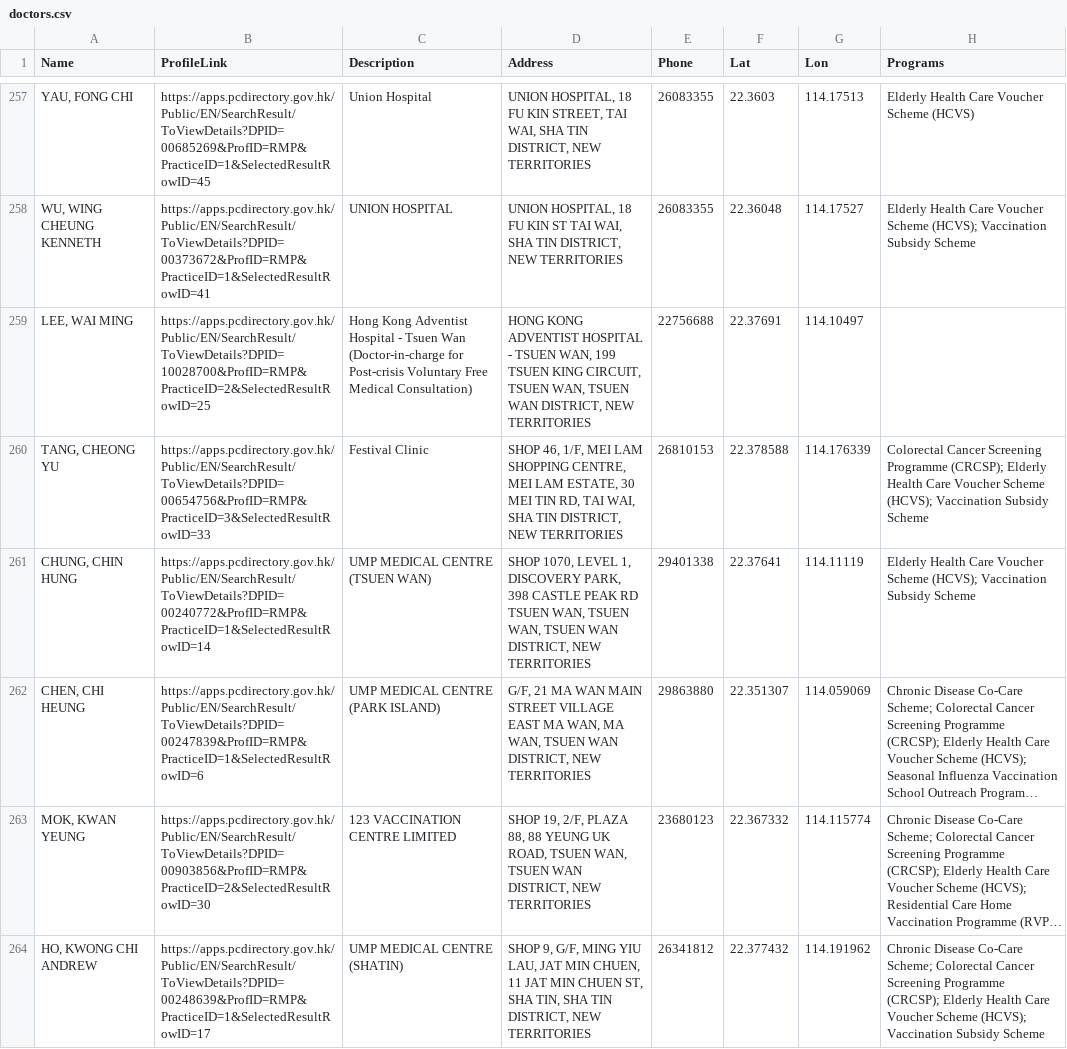
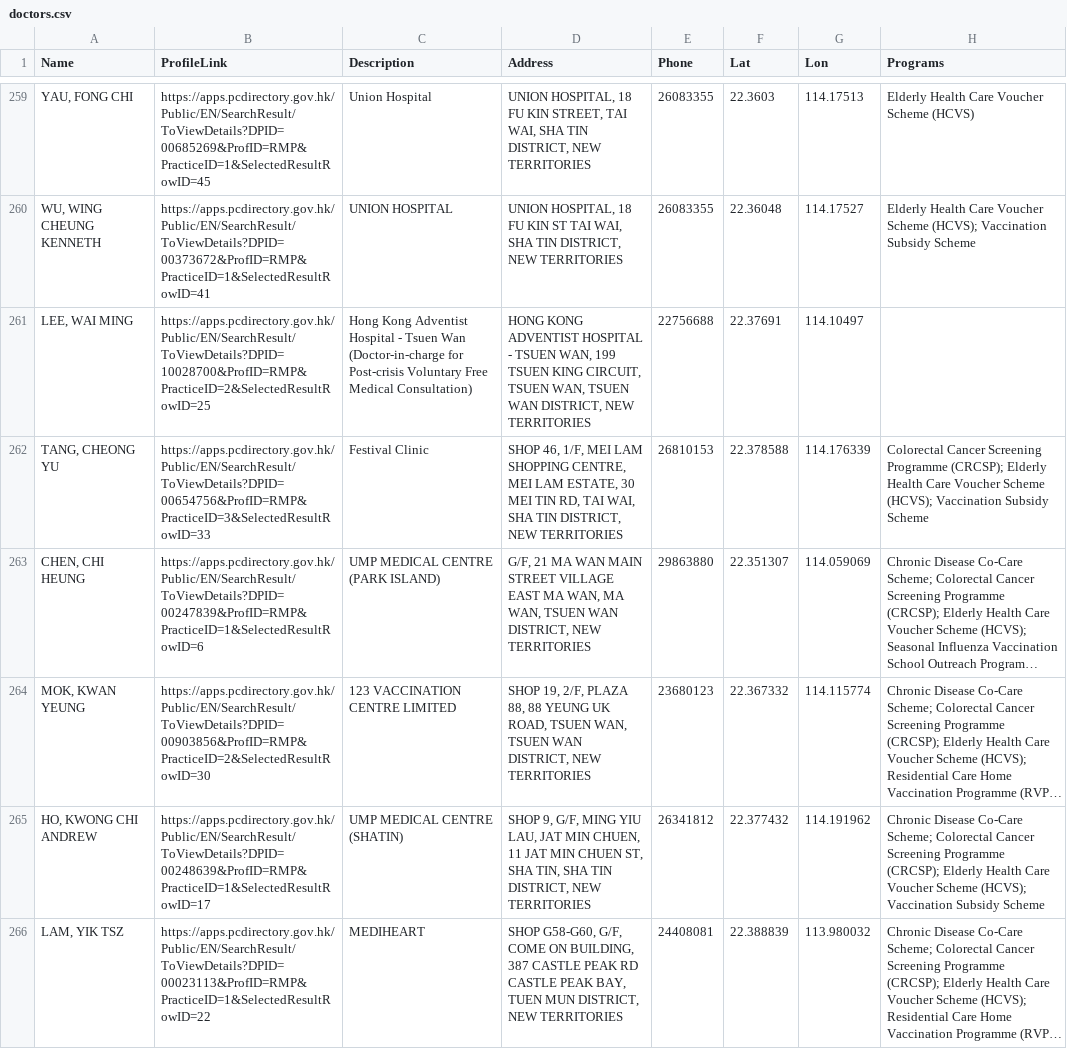
Before and after one commit to support-taipo/support-taipo.github.io, a CSV file: doctors.csv, drawn as a sheet; only a part is shown, gaps mark what is left out; the shorter side is filled out with more unchanged rows; long unchanged cells end in …; removed rows and columns are numbered as before the commit, all else as after; the diff covers the shown part only; the diff names each change by its address in the sheet, - before the commit and + after, or states it on an @@ line.

```diff
--- a/doctors.csv
+++ b/doctors.csv
-row 261: CHUNG, CHIN HUNG | https://apps.pcdirectory.gov.hk/Public/EN/SearchResult/ToViewDetails?DPID=00240772&ProfID=RMP&PracticeID=1&SelectedResultRowID=14 | UMP MEDICAL CENTRE (TSUEN WAN) | SHOP 1070, LEVEL 1, DISCOVERY PARK, 398 CASTLE PEAK RD TSUEN WAN, TSUEN WAN, TSUEN WAN DISTRICT, NEW TERRITORIES | 29401338 | 22.37641 | 114.11119 | Elderly Health Care Voucher Scheme (HCVS); Vaccination Subsidy Scheme
```
Also changed, not shown: 2 added rows, 1 removed row and 1 moved row elsewhere in this file.
